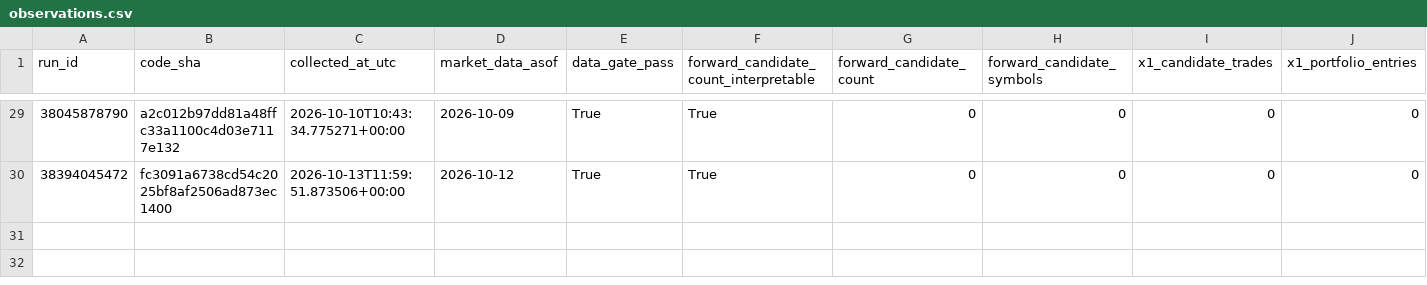
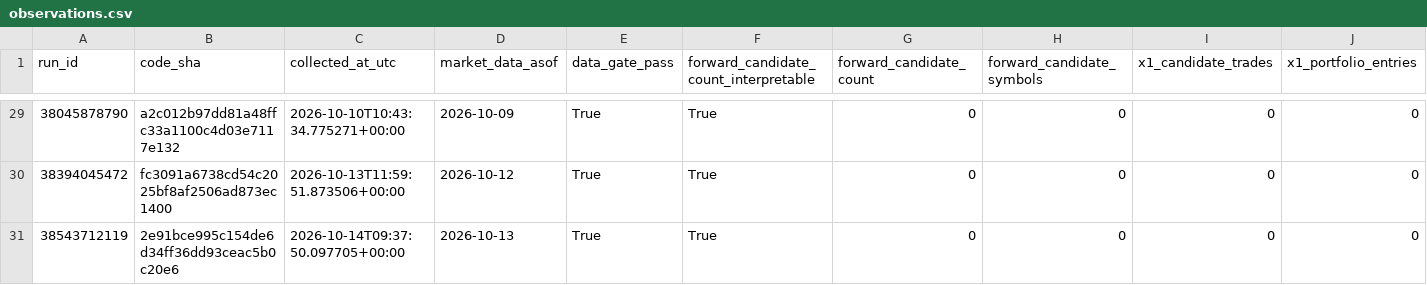
Before and after one commit to azharmz/ussy-canslim-core, a CSV file: evidence/fwd1/observations.csv, drawn as a sheet; only a part is shown, gaps mark what is left out; rows hold the shown columns only; the diff names each change by its address in the sheet, - before the commit and + after, or states it on an @@ line.

```diff
--- a/evidence/fwd1/observations.csv
+++ b/evidence/fwd1/observations.csv
+row 31: 38543712119 | 2e91bce995c154de6d34ff36dd93ceac5b0c20e6 | 2026-10-14T09:37:50.097705+00:00 | 2026-10-13 | True | True | 0 | 0 | 0 | 0
```
Also changed, not shown: 4 other files.
